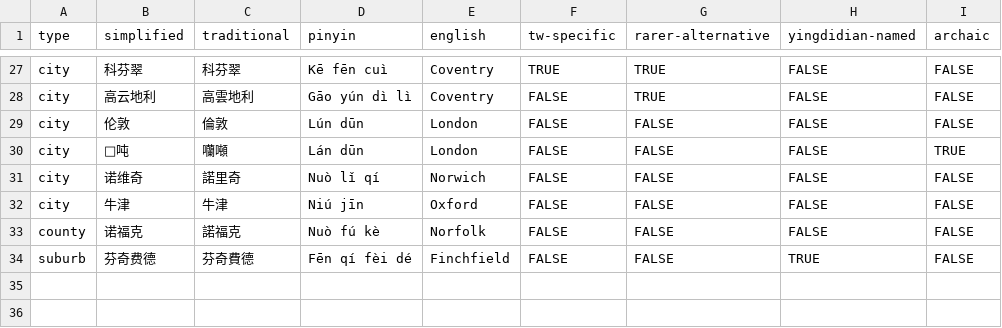
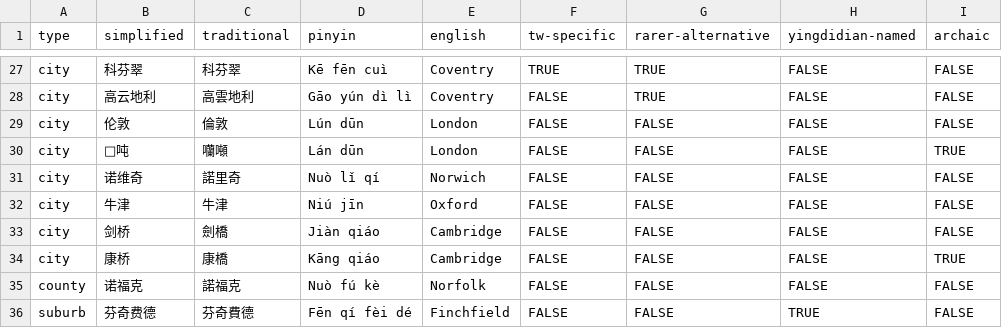
Before and after one commit to elliottjonestw/yingdidian, a CSV file: dictionary.csv, drawn as a sheet; only a part is shown, gaps mark what is left out; the diff names each change by its address in the sheet, - before the commit and + after, or states it on an @@ line.

Commit message:
Added 2 translations for "Cambridge"

```diff
--- a/dictionary.csv
+++ b/dictionary.csv
+row 33: city | 剑桥 | 劍橋 | Jiàn qiáo | Cambridge | FALSE | FALSE | FALSE | FALSE
+row 34: city | 康桥 | 康橋 | Kāng qiáo | Cambridge | FALSE | FALSE | FALSE | TRUE
```
